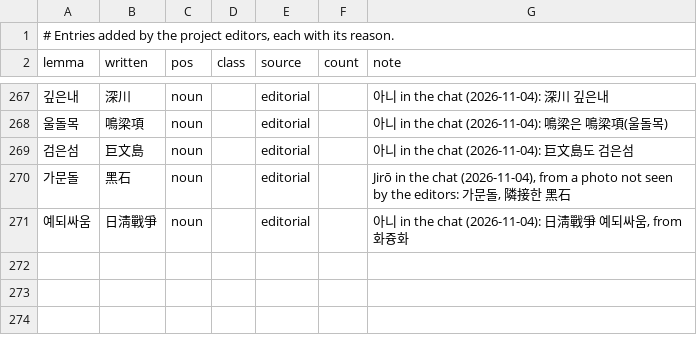
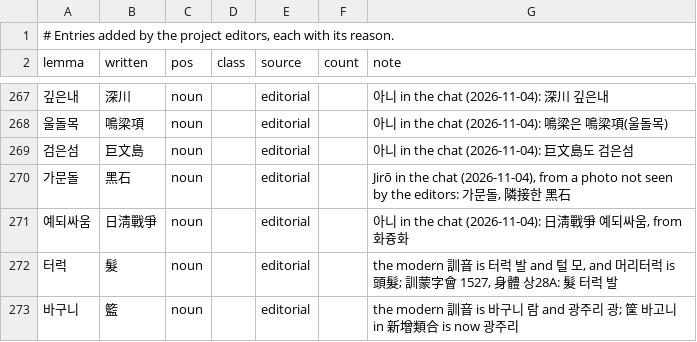
Before and after one commit to mkpoli/seokdok, a TSV file: dict/editorial.tsv, drawn as a sheet; only a part is shown, gaps mark what is left out.

Commit message:
feat(dict): add 訓讀 readings from 新增類合 and 訓蒙字會
* fix(dict): read the 訓蒙字會 sections printed without a Wikt link

* feat(dict): add 訓讀 readings from 新增類合 and 訓蒙字會 on 나무위키

* fix(dict): keep 髮 and 籃 first for 터럭 and 바구니

```diff
--- a/dict/editorial.tsv
+++ b/dict/editorial.tsv
@@ -271 +271,3 @@ lemma	written	pos	class	source	count	note
 예되싸움	日淸戰爭	noun		editorial		아니 in the chat (2026-11-04): 日淸戰爭 예되싸움, from 화즁화
+터럭	髮	noun		editorial		the modern 訓音 is 터럭 발 and 털 모, and 머리터럭 is 頭髮; 訓蒙字會 1527, 身體 상28A: 髮 터럭 발
+바구니	籃	noun		editorial		the modern 訓音 is 바구니 람 and 광주리 광; 筐 바고니 in 新增類合 is now 광주리
```
Also changed, not shown: 7 other files.
